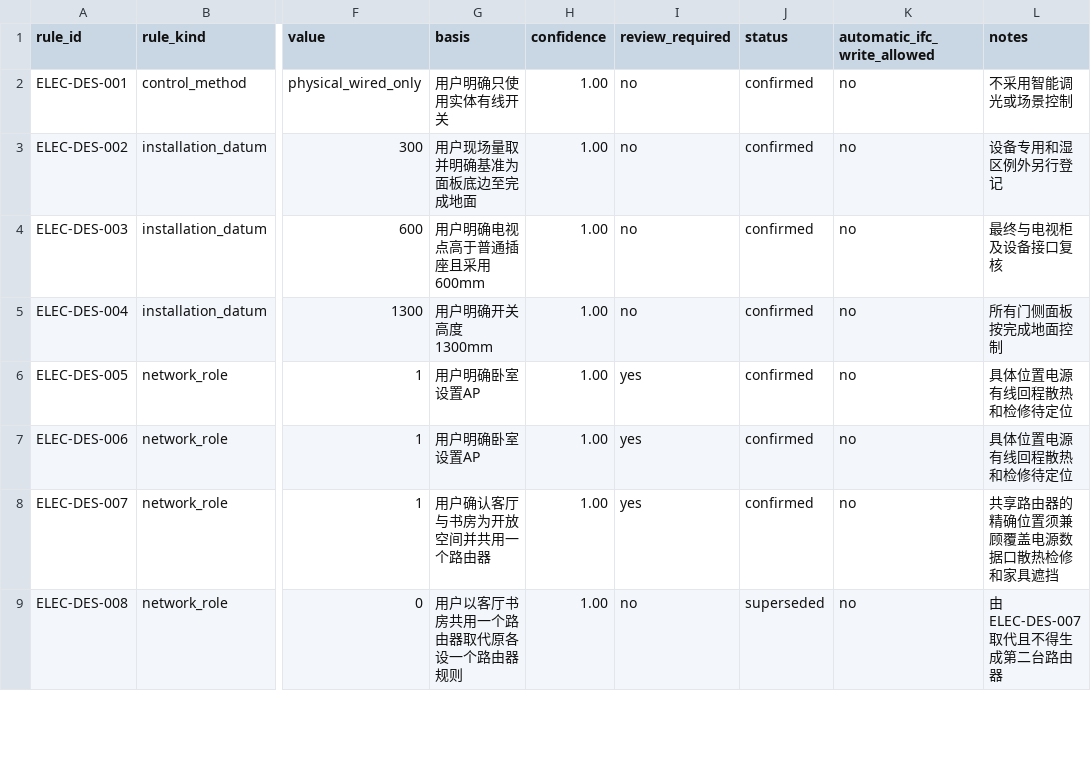
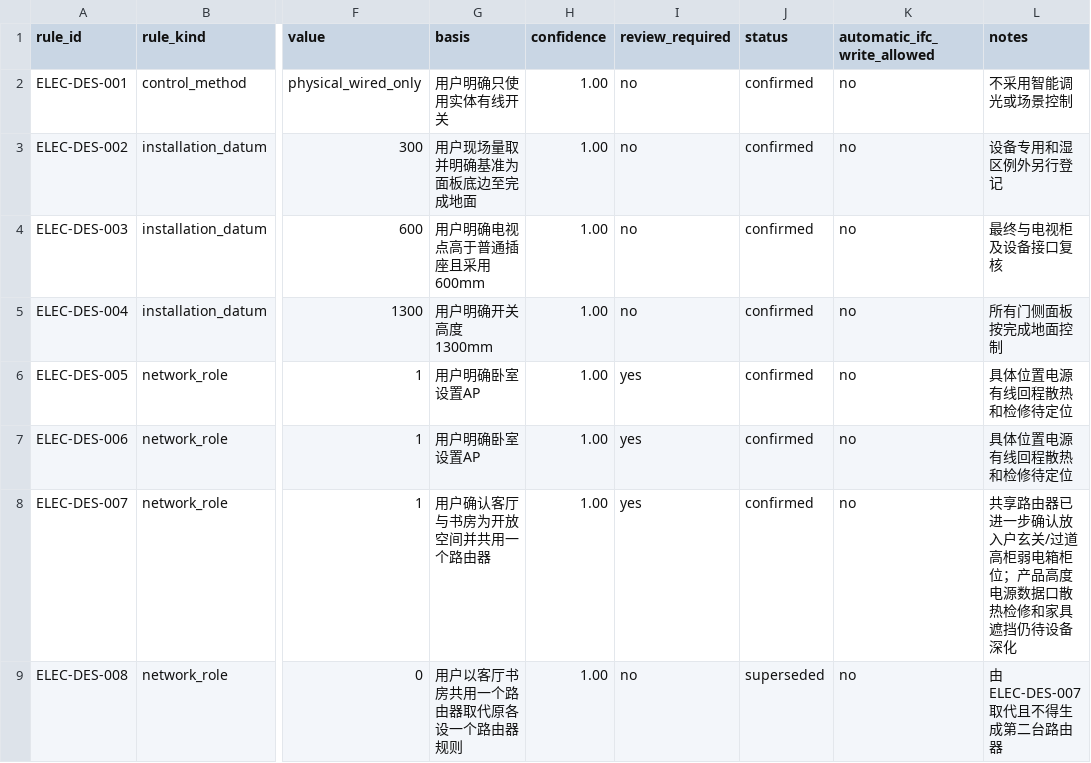
Before and after one commit to Weihan96/2504-GBTB-Yanlord-Zhuhai, a CSV file: pipeline/decisions/elec-design-rules.csv, drawn as a sheet; only a part is shown, gaps mark what is left out; the diff covers the shown part only; the diff names each change by its address in the sheet, - before the commit and + after, or states it on an @@ line.

```diff
--- a/pipeline/decisions/elec-design-rules.csv
+++ b/pipeline/decisions/elec-design-rules.csv
-L8 (notes): 共享路由器的精确位置须兼顾覆盖电源数据口散热检修和家具遮挡
+L8 (notes): 共享路由器已进一步确认放入户玄关/过道高柜弱电箱柜位；产品高度电源数据口散热检修和家具遮挡仍待设备深化
```
Also changed, not shown: 1 added row and 3 edited cells elsewhere in this file, pipeline/decisions/drawing-register.csv, 13 other files.
